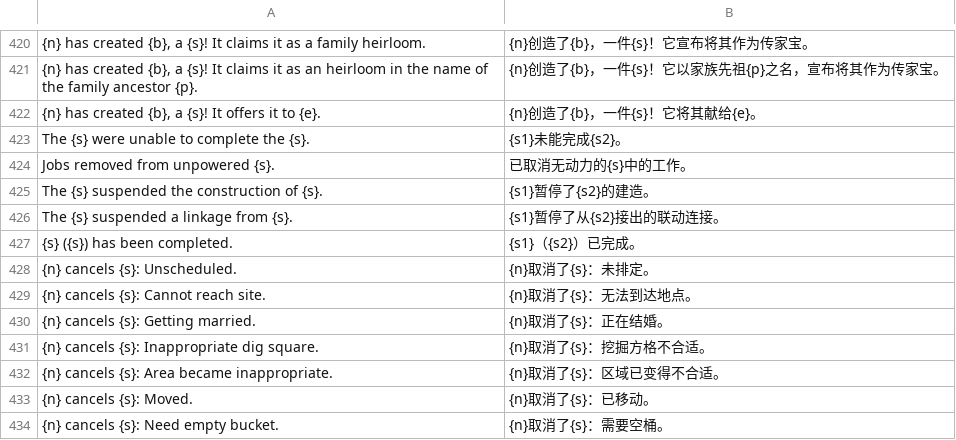
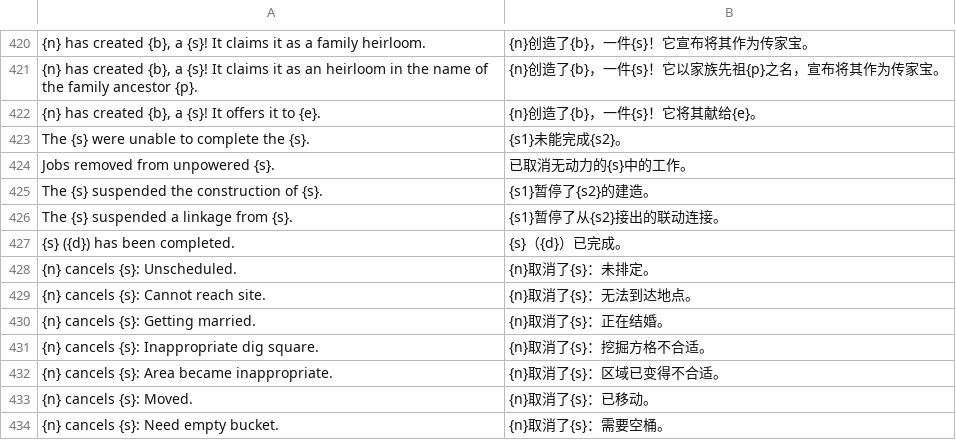
Before and after one commit to LYHGLYTX/dfcn, a TSV file: data/runtime/adventure-announcements.tsv, drawn as a sheet; only a part is shown, gaps mark what is left out.

```diff
--- a/data/runtime/adventure-announcements.tsv
+++ b/data/runtime/adventure-announcements.tsv
@@ -426,3 +426,3 @@ The {s} suspended the construction of {s}.	{s1}暂停了{s2}的建造。
 The {s} suspended a linkage from {s}.	{s1}暂停了从{s2}接出的联动连接。
-{s} ({s}) has been completed.	{s1}（{s2}）已完成。
+{s} ({d}) has been completed.	{s}（{d}）已完成。
 {n} cancels {s}: Unscheduled.	{n}取消了{s}：未排定。
```
Also changed, not shown: data/extracted/adventure-announcement-sources.tsv, data/extracted/announcement-world-sources.tsv, 6 other files.
